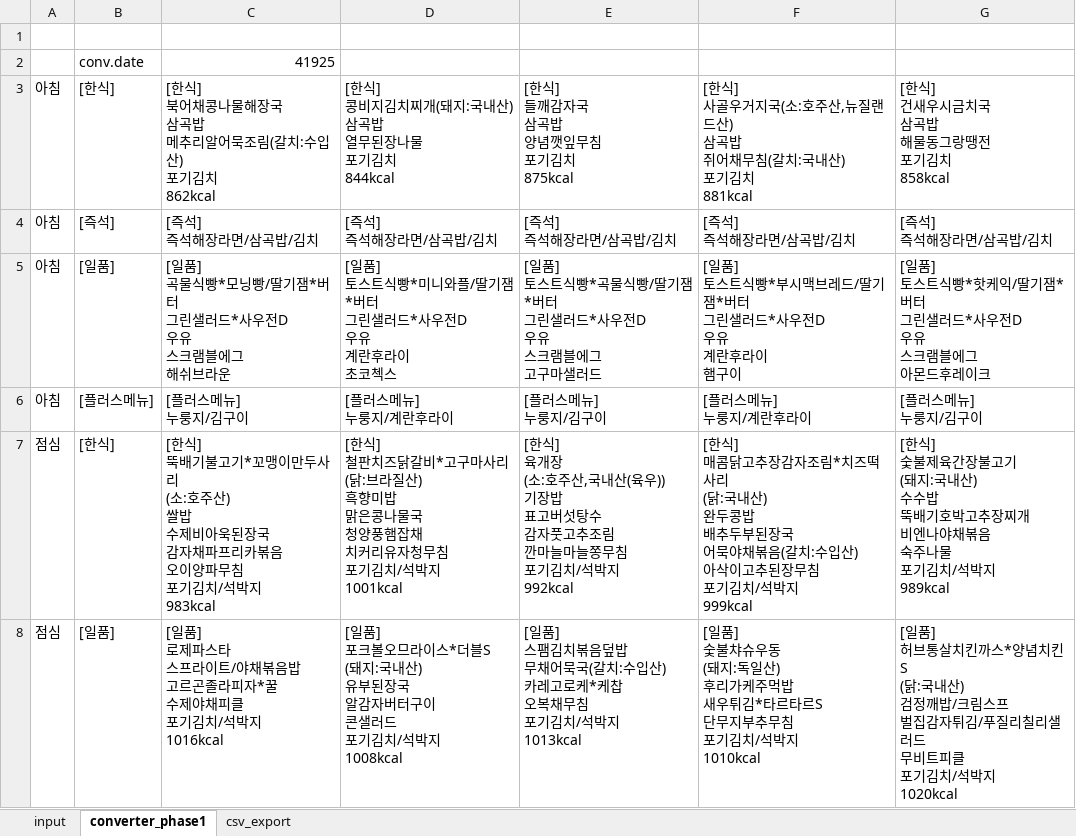
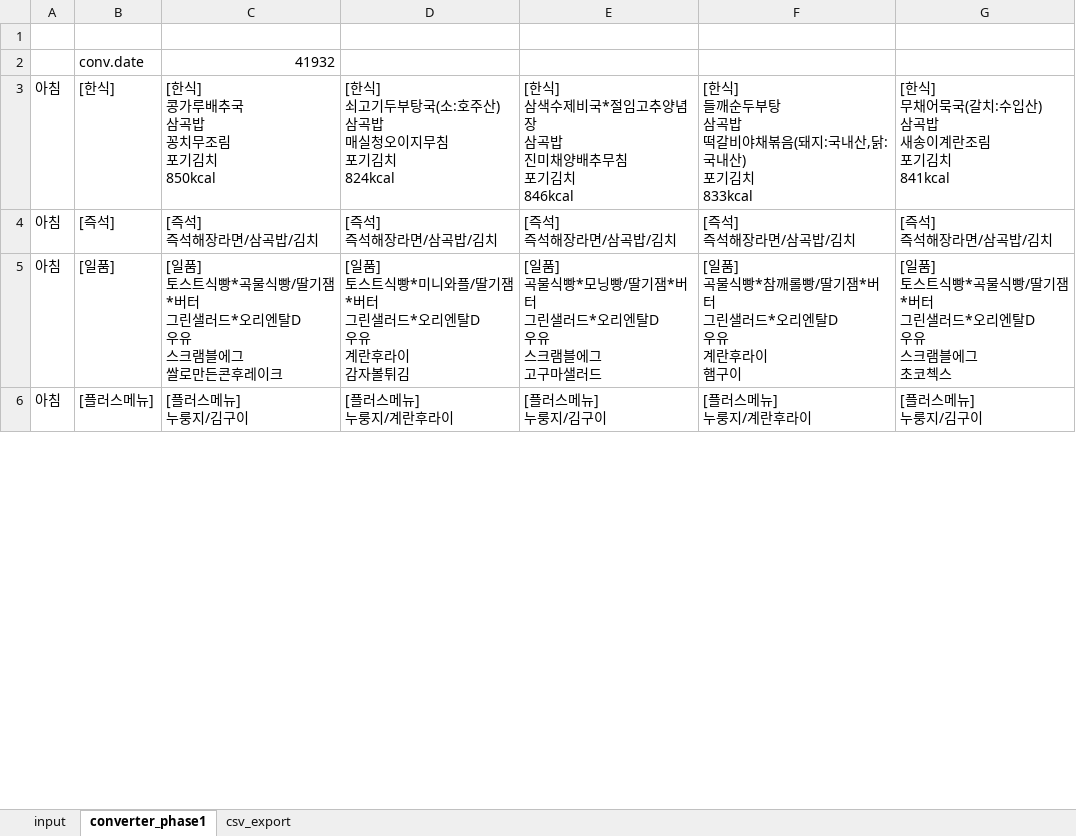
Before and after one commit to 1kko/1kko.github.io, an Excel workbook: menu/주간메뉴표엑셀-fromCSV2xls.xlsx, sheet converter_phase1, drawn as a sheet; only a part is shown; values as stored, in another font and other column widths than the file's, no borders; removed rows and columns are numbered as before the commit, all else as after; ↵ is a line break in a cell; the diff covers the shown part only; the diff names each change by its address in the sheet, - before the commit and + after, or states it on an @@ line.

```diff
--- a/menu/주간메뉴표엑셀-fromCSV2xls.xlsx (sheet converter_phase1)
+++ b/menu/주간메뉴표엑셀-fromCSV2xls.xlsx (sheet converter_phase1)
-C2: 41925
+C2: 41932
-row 3: 아침 | [한식] | [한식] ↵ 북어채콩나물해장국 ↵ 삼곡밥 ↵ 메추리알어묵조림(갈치:수입산) ↵ 포기김치 ↵ 862kcal | [한식] ↵ 콩비지김치찌개(돼지:국내산) ↵ 삼곡밥 ↵ 열무된장나물 ↵ 포기김치 ↵ 844kcal | [한식] ↵ 들깨감자국 ↵ 삼곡밥 ↵ 양념깻잎무침 ↵ 포기김치 ↵ 875kcal | [한식] ↵ 사골우거지국(소:호주산,뉴질랜드산) ↵ 삼곡밥 ↵ 쥐어채무침(갈치:국내산) ↵ 포기김치 ↵ 881kcal | [한식] ↵ 건새우시금치국 ↵ 삼곡밥 ↵ 해물동그랑땡전 ↵ 포기김치 ↵ 858kcal
+row 3: 아침 | [한식] | [한식] ↵ 콩가루배추국 ↵ 삼곡밥 ↵ 꽁치무조림 ↵ 포기김치 ↵ 850kcal | [한식] ↵ 쇠고기두부탕국(소:호주산) ↵ 삼곡밥 ↵ 매실청오이지무침 ↵ 포기김치 ↵ 824kcal | [한식] ↵ 삼색수제비국*절임고추양념장 ↵ 삼곡밥 ↵ 진미채양배추무침 ↵ 포기김치 ↵ 846kcal | [한식] ↵ 들깨순두부탕 ↵ 삼곡밥 ↵ 떡갈비야채볶음(돼지:국내산,닭:국내산) ↵ 포기김치 ↵ 833kcal | [한식] ↵ 무채어묵국(갈치:수입산) ↵ 삼곡밥 ↵ 새송이계란조림 ↵ 포기김치 ↵ 841kcal
-C5: [일품] ↵ 곡물식빵*모닝빵/딸기잼*버터 ↵ 그린샐러드*사우전D ↵ 우유 ↵ 스크램블에그 ↵ 해쉬브라운
+C5: [일품] ↵ 토스트식빵*곡물식빵/딸기잼*버터 ↵ 그린샐러드*오리엔탈D ↵ 우유 ↵ 스크램블에그 ↵ 쌀로만든콘후레이크
-D5: …샐러드*사우전D ↵ 우유 ↵ 계란후라이 ↵ 초코첵스
+D5: …샐러드*오리엔탈D ↵ 우유 ↵ 계란후라이 ↵ 감자볼튀김
-E5: [일품] ↵ 토스트식빵*곡물식빵/딸기잼*버터 ↵ 그린샐러드*사우전D ↵ 우유…
+E5: [일품] ↵ 곡물식빵*모닝빵/딸기잼*버터 ↵ 그린샐러드*오리엔탈D ↵ 우유…
-F5: [일품] ↵ 토스트식빵*부시맥브레드/딸기잼*버터 ↵ 그린샐러드*사우전D ↵ 우유…
+F5: [일품] ↵ 곡물식빵*참깨롤빵/딸기잼*버터 ↵ 그린샐러드*오리엔탈D ↵ 우유…
-G5: …트식빵*핫케익/딸기잼*버터 ↵ 그린샐러드*사우전D ↵ 우유 ↵ 스크램블에그 ↵ 아몬드후레이크
+G5: …트식빵*곡물식빵/딸기잼*버터 ↵ 그린샐러드*오리엔탈D ↵ 우유 ↵ 스크램블에그 ↵ 초코첵스
-row 7: 점심 | [한식] | [한식] ↵ 뚝배기불고기*꼬맹이만두사리 ↵ (소:호주산) ↵ 쌀밥 ↵ 수제비아욱된장국 ↵ 감자채파프리카볶음 ↵ 오이양파무침 ↵ 포기김치/석박지 ↵ 983kcal | [한식] ↵ 철판치즈닭갈비*고구마사리 ↵ (닭:브라질산) ↵ 흑향미밥 ↵ 맑은콩나물국 ↵ 청양풍햄잡채 ↵ 치커리유자청무침 ↵ 포기김치/석박지 ↵ 1001kcal | [한식] ↵ 육개장 ↵ (소:호주산,국내산(육우)) ↵ 기장밥 ↵ 표고버섯탕수 ↵ 감자풋고추조림 ↵ 깐마늘마늘쫑무침 ↵ 포기김치/석박지 ↵ 992kcal | [한식] ↵ 매콤닭고추장감자조림*치즈떡사리 ↵ (닭:국내산) ↵ 완두콩밥 ↵ 배추두부된장국 ↵ 어묵야채볶음(갈치:수입산) ↵ 아삭이고추된장무침 ↵ 포기김치/석박지 ↵ 999kcal | [한식] ↵ 숯불제육간장불고기 ↵ (돼지:국내산) ↵ 수수밥 ↵ 뚝배기호박고추장찌개 ↵ 비엔나야채볶음 ↵ 숙주나물 ↵ 포기김치/석박지 ↵ 989kcal
-row 8: 점심 | [일품] | [일품] ↵ 로제파스타 ↵ 스프라이트/야채볶음밥 ↵ 고르곤졸라피자*꿀 ↵ 수제야채피클 ↵ 포기김치/석박지 ↵ 1016kcal | [일품] ↵ 포크볼오므라이스*더블S ↵ (돼지:국내산) ↵ 유부된장국 ↵ 알감자버터구이 ↵ 콘샐러드 ↵ 포기김치/석박지 ↵ 1008kcal | [일품] ↵ 스팸김치볶음덮밥 ↵ 무채어묵국(갈치:수입산) ↵ 카레고로케*케찹 ↵ 오복채무침 ↵ 포기김치/석박지 ↵ 1013kcal | [일품] ↵ 숯불챠슈우동 ↵ (돼지:독일산) ↵ 후리가케주먹밥 ↵ 새우튀김*타르타르S ↵ 단무지부추무침 ↵ 포기김치/석박지 ↵ 1010kcal | [일품] ↵ 허브통살치킨까스*양념치킨S ↵ (닭:국내산) ↵ 검정깨밥/크림스프 ↵ 벌집감자튀김/푸질리칠리샐러드 ↵ 무비트피클 ↵ 포기김치/석박지 ↵ 1020kcal
```
Also changed, not shown: 3 added rows, 1 removed row and 16 edited cells elsewhere in this sheet, sheet input, sheet csv_export, 1 other file.
